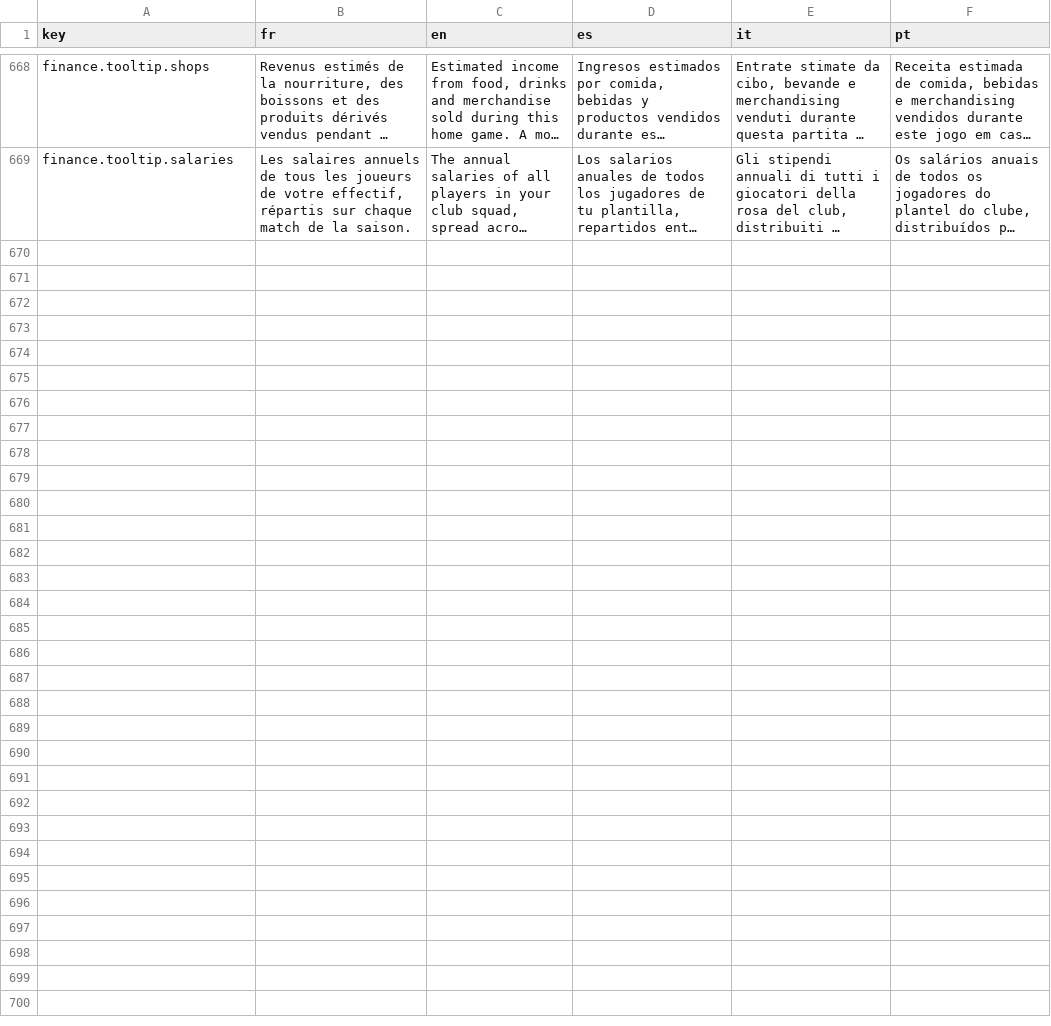
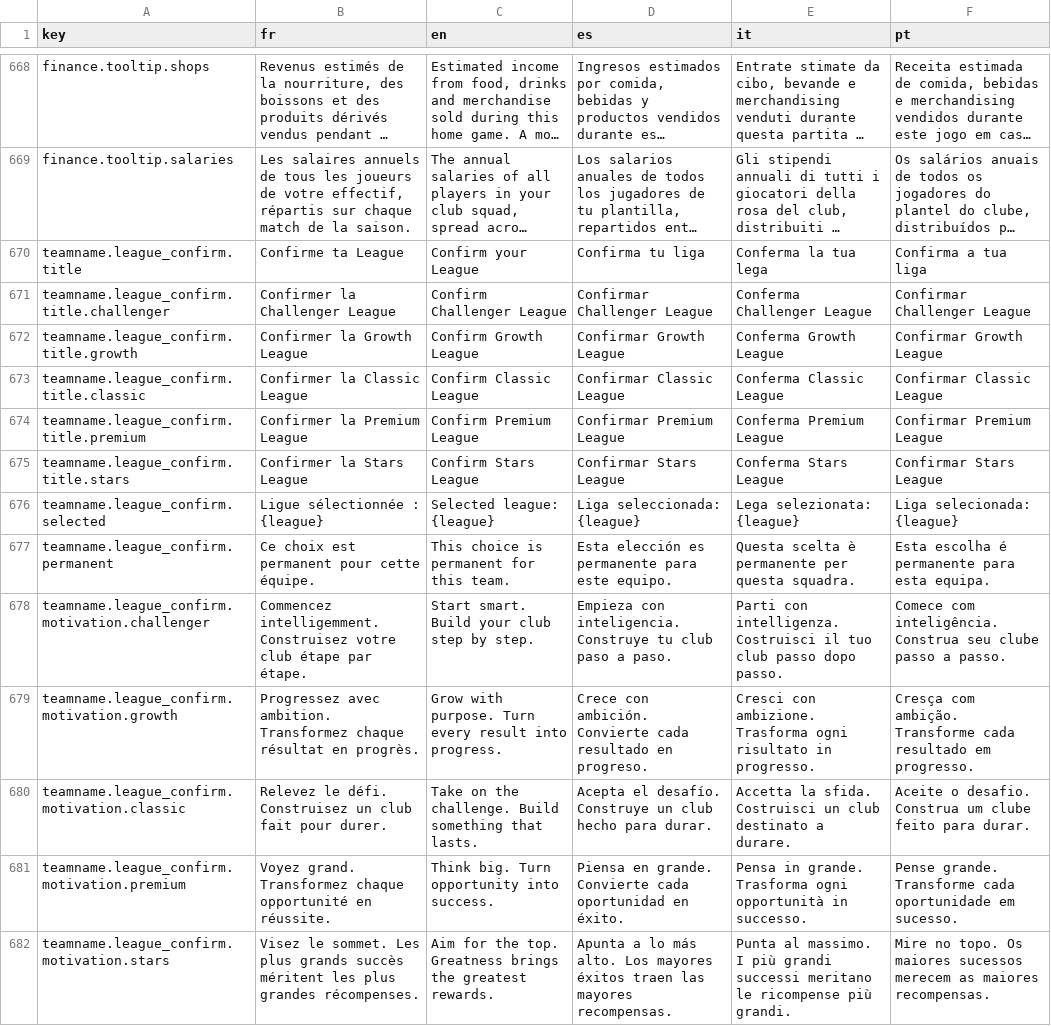
Before and after one commit to Tizona76/BasketManager, a CSV file: client/godot/i18n/translations.csv, drawn as a sheet; only a part is shown, gaps mark what is left out; long unchanged cells end in …; the diff names each change by its address in the sheet, - before the commit and + after, or states it on an @@ line.

Commit message:
Add multi-league onboarding and league selection UI

```diff
--- a/client/godot/i18n/translations.csv
+++ b/client/godot/i18n/translations.csv
+row 670: teamname.league_confirm.title | Confirme ta League | Confirm your League | Confirma tu liga | Conferma la tua lega | Confirma a tua liga
+row 671: teamname.league_confirm.title.challenger | Confirmer la Challenger League | Confirm Challenger League | Confirmar Challenger League | Conferma Challenger League | Confirmar Challenger League
+row 672: teamname.league_confirm.title.growth | Confirmer la Growth League | Confirm Growth League | Confirmar Growth League | Conferma Growth League | Confirmar Growth League
+row 673: teamname.league_confirm.title.classic | Confirmer la Classic League | Confirm Classic League | Confirmar Classic League | Conferma Classic League | Confirmar Classic League
+row 674: teamname.league_confirm.title.premium | Confirmer la Premium League | Confirm Premium League | Confirmar Premium League | Conferma Premium League | Confirmar Premium League
+row 675: teamname.league_confirm.title.stars | Confirmer la Stars League | Confirm Stars League | Confirmar Stars League | Conferma Stars League | Confirmar Stars League
+row 676: teamname.league_confirm.selected | Ligue sélectionnée : {league} | Selected league: {league} | Liga seleccionada: {league} | Lega selezionata: {league} | Liga selecionada: {league}
+row 677: teamname.league_confirm.permanent | Ce choix est permanent pour cette équipe. | This choice is permanent for this team. | Esta elección es permanente para este equipo. | Questa scelta è permanente per questa squadra. | Esta escolha é permanente para esta equipa.
+row 678: teamname.league_confirm.motivation.challenger | Commencez intelligemment. Construisez votre club étape par étape. | Start smart. Build your club step by step. | Empieza con inteligencia. Construye tu club paso a paso. | Parti con intelligenza. Costruisci il tuo club passo dopo passo. | Comece com inteligência. Construa seu clube passo a passo.
+row 679: teamname.league_confirm.motivation.growth | Progressez avec ambition. Transformez chaque résultat en progrès. | Grow with purpose. Turn every result into progress. | Crece con ambición. Convierte cada resultado en progreso. | Cresci con ambizione. Trasforma ogni risultato in progresso. | Cresça com ambição. Transforme cada resultado em progresso.
+row 680: teamname.league_confirm.motivation.classic | Relevez le défi. Construisez un club fait pour durer. | Take on the challenge. Build something that lasts. | Acepta el desafío. Construye un club hecho para durar. | Accetta la sfida. Costruisci un club destinato a durare. | Aceite o desafio. Construa um clube feito para durar.
+row 681: teamname.league_confirm.motivation.premium | Voyez grand. Transformez chaque opportunité en réussite. | Think big. Turn opportunity into success. | Piensa en grande. Convierte cada oportunidad en éxito. | Pensa in grande. Trasforma ogni opportunità in successo. | Pense grande. Transforme cada oportunidade em sucesso.
+row 682: teamname.league_confirm.motivation.stars | Visez le sommet. Les plus grands succès méritent les plus grandes récompenses. | Aim for the top. Greatness brings the greatest rewards. | Apunta a lo más alto. Los mayores éxitos traen las mayores recompensas. | Punta al massimo. I più grandi successi meritano le ricompense più grandi. | Mire no topo. Os maiores sucessos merecem as maiores recompensas.
```
Also changed, not shown: 15 other files.
